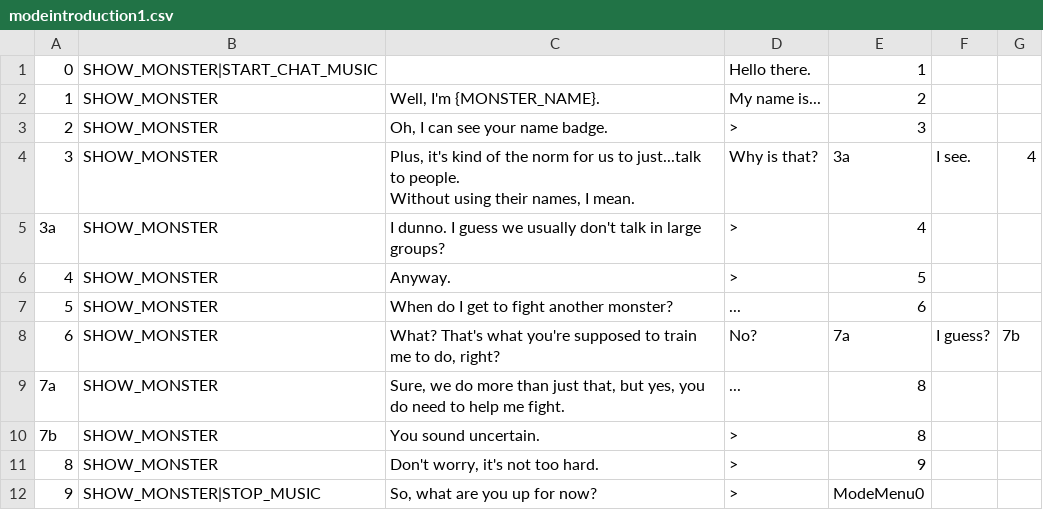
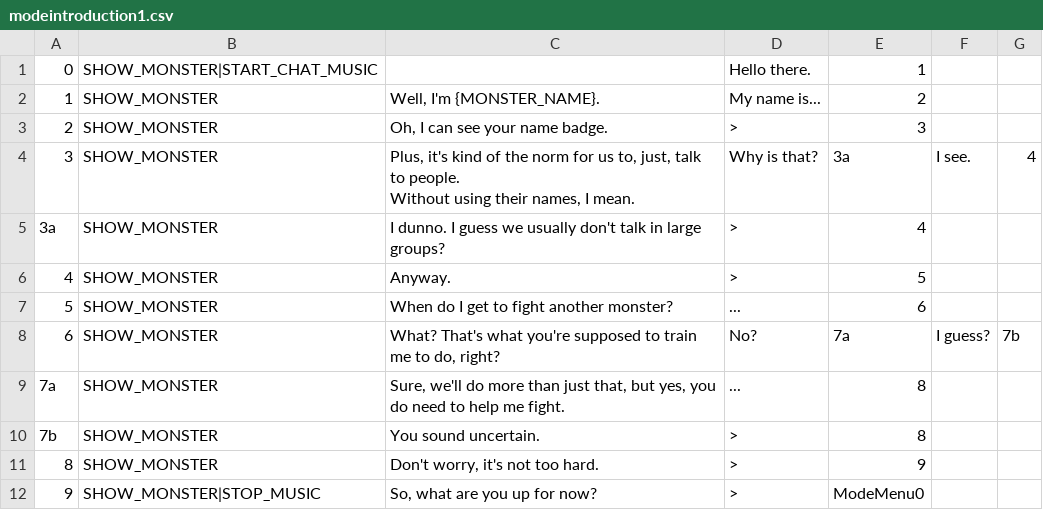
Before and after one commit to JovialKnoll/monsters, a CSV file: src/assets/txt/convos/modeintroduction1.csv, drawn as a sheet.

```diff
--- a/src/assets/txt/convos/modeintroduction1.csv
+++ b/src/assets/txt/convos/modeintroduction1.csv
@@ -3,4 +3,4 @@
 2,SHOW_MONSTER,"Oh, I can see your name badge.",>,3,,
-3,SHOW_MONSTER,"Plus, it's kind of the norm for us to just...talk to people.
-Without using their names, I mean.",Why is that?,3a,I see.,4
+3,SHOW_MONSTER,"Plus, it's kind of the norm for us to, just, talk to people.
+Without using their names, I mean.",Why is that?,3a,I see.,4
 3a,SHOW_MONSTER,I dunno. I guess we usually don't talk in large groups?,>,4,,
@@ -10,3 +10,3 @@ Without using their names, I mean.",Why is that?,3a,I see.,4
 6,SHOW_MONSTER,"What? That's what you're supposed to train me to do, right?",No?,7a,I guess?,7b
-7a,SHOW_MONSTER,"Sure, we do more than just that, but yes, you do need to help me fight.",...,8,,
+7a,SHOW_MONSTER,"Sure, we'll do more than just that, but yes, you do need to help me fight.",...,8,,
 7b,SHOW_MONSTER,You sound uncertain.,>,8,,
```
Also changed, not shown: src/assets/txt/convos/modeintroduction0.csv, src/assets/txt/convos/modemenu1.csv.
